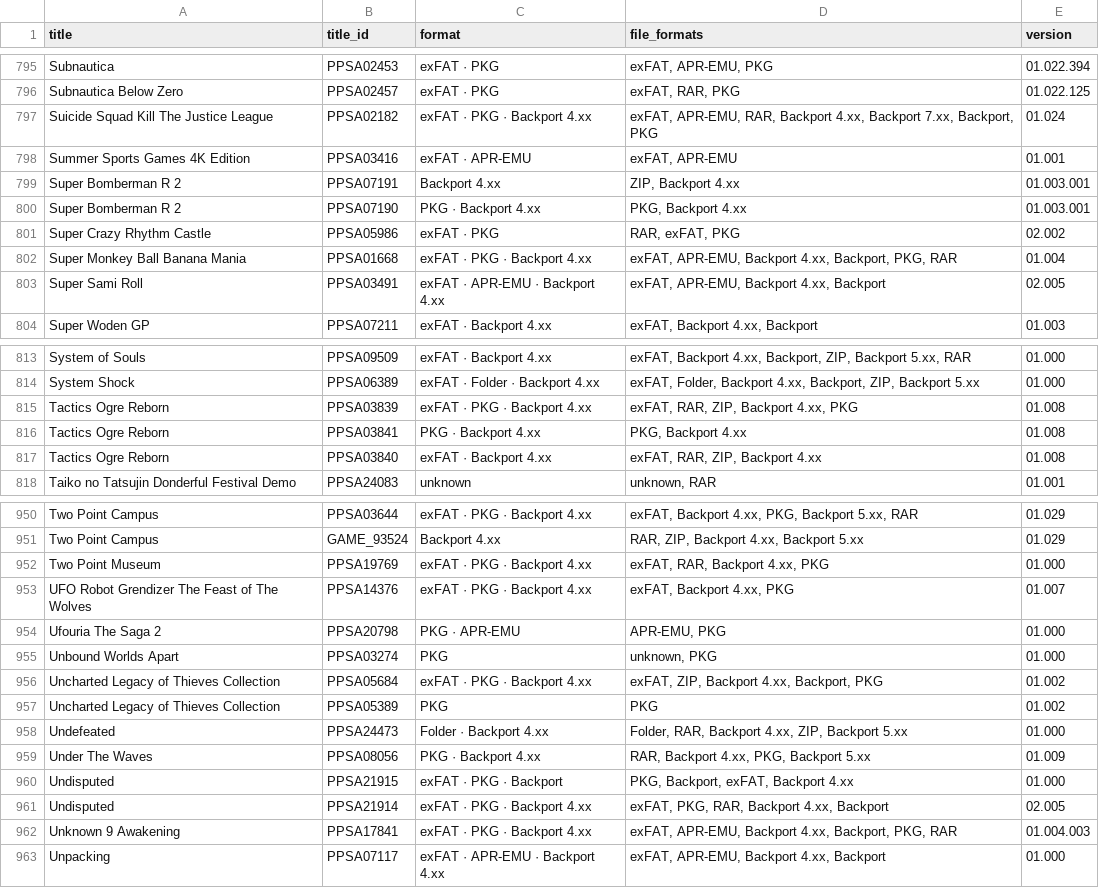
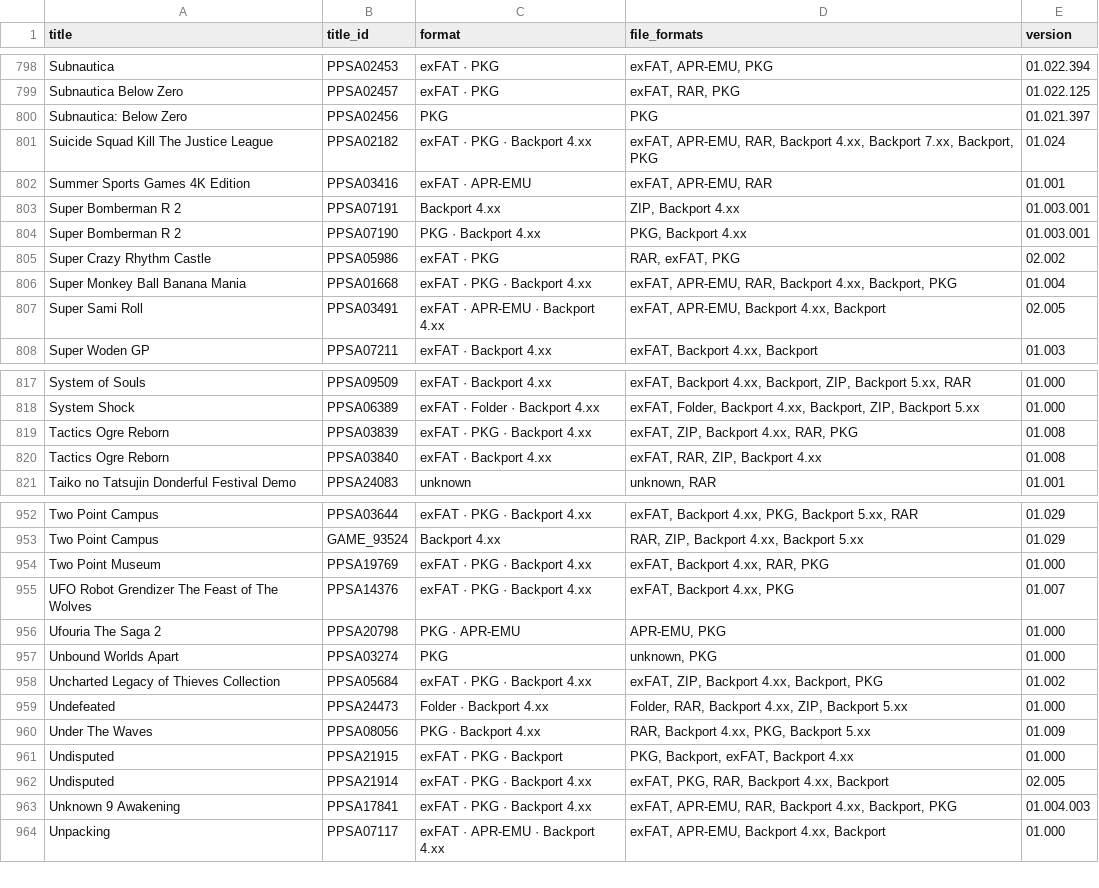
Before and after one commit to Jamzi94/catalog-V2, a CSV file: games-list.csv, drawn as a sheet; only a part is shown, gaps mark what is left out; the diff covers the shown part only.

```diff
--- a/games-list.csv
+++ b/games-list.csv
@@ -796,4 +799,5 @@ Subnautica,PPSA02453,exFAT · PKG,"exFAT, APR-EMU, PKG",01.022.394
 Subnautica Below Zero,PPSA02457,exFAT · PKG,"exFAT, RAR, PKG",01.022.125
+Subnautica: Below Zero,PPSA02456,PKG,PKG,01.021.397
 Suicide Squad Kill The Justice League,PPSA02182,exFAT · PKG · Backport 4.xx,"exFAT, APR-EMU, RAR, Backport 4.xx, Backport 7.xx, Backport, PKG",01.024
-Summer Sports Games 4K Edition,PPSA03416,exFAT · APR-EMU,"exFAT, APR-EMU",01.001
+Summer Sports Games 4K Edition,PPSA03416,exFAT · APR-EMU,"exFAT, APR-EMU, RAR",01.001
 Super Bomberman R 2,PPSA07191,Backport 4.xx,"ZIP, Backport 4.xx",01.003.001
@@ -801,3 +805,3 @@ Super Bomberman R 2,PPSA07190,PKG · Backport 4.xx,"PKG, Backport 4.xx",01.003.0
 Super Crazy Rhythm Castle,PPSA05986,exFAT · PKG,"RAR, exFAT, PKG",02.002
-Super Monkey Ball Banana Mania,PPSA01668,exFAT · PKG · Backport 4.xx,"exFAT, APR-EMU, Backport 4.xx, Backport, PKG, RAR",01.004
+Super Monkey Ball Banana Mania,PPSA01668,exFAT · PKG · Backport 4.xx,"exFAT, APR-EMU, RAR, Backport 4.xx, Backport, PKG",01.004
 Super Sami Roll,PPSA03491,exFAT · APR-EMU · Backport 4.xx,"exFAT, APR-EMU, Backport 4.xx, Backport",02.005
@@ -814,4 +818,3 @@ System of Souls,PPSA09509,exFAT · Backport 4.xx,"exFAT, Backport 4.xx, Backport
 System Shock,PPSA06389,exFAT · Folder · Backport 4.xx,"exFAT, Folder, Backport 4.xx, Backport, ZIP, Backport 5.xx",01.000
-Tactics Ogre Reborn,PPSA03839,exFAT · PKG · Backport 4.xx,"exFAT, RAR, ZIP, Backport 4.xx, PKG",01.008
-Tactics Ogre Reborn,PPSA03841,PKG · Backport 4.xx,"PKG, Backport 4.xx",01.008
+Tactics Ogre Reborn,PPSA03839,exFAT · PKG · Backport 4.xx,"exFAT, ZIP, Backport 4.xx, RAR, PKG",01.008
 Tactics Ogre Reborn,PPSA03840,exFAT · Backport 4.xx,"exFAT, RAR, ZIP, Backport 4.xx",01.008
@@ -951,3 +953,3 @@ Two Point Campus,PPSA03644,exFAT · PKG · Backport 4.xx,"exFAT, Backport 4.xx,
 Two Point Campus,GAME_93524,Backport 4.xx,"RAR, ZIP, Backport 4.xx, Backport 5.xx",01.029
-Two Point Museum,PPSA19769,exFAT · PKG · Backport 4.xx,"exFAT, RAR, Backport 4.xx, PKG",01.000
+Two Point Museum,PPSA19769,exFAT · PKG · Backport 4.xx,"exFAT, Backport 4.xx, RAR, PKG",01.000
 UFO Robot Grendizer The Feast of The Wolves,PPSA14376,exFAT · PKG · Backport 4.xx,"exFAT, Backport 4.xx, PKG",01.007
@@ -956,3 +958,2 @@ Unbound Worlds Apart,PPSA03274,PKG,"unknown, PKG",01.000
 Uncharted Legacy of Thieves Collection,PPSA05684,exFAT · PKG · Backport 4.xx,"exFAT, ZIP, Backport 4.xx, Backport, PKG",01.002
-Uncharted Legacy of Thieves Collection,PPSA05389,PKG,PKG,01.002
 Undefeated,PPSA24473,Folder · Backport 4.xx,"Folder, RAR, Backport 4.xx, ZIP, Backport 5.xx",01.000
@@ -961,3 +962,3 @@ Undisputed,PPSA21915,exFAT · PKG · Backport,"PKG, Backport, exFAT, Backport 4.
 Undisputed,PPSA21914,exFAT · PKG · Backport 4.xx,"exFAT, PKG, RAR, Backport 4.xx, Backport",02.005
-Unknown 9 Awakening,PPSA17841,exFAT · PKG · Backport 4.xx,"exFAT, APR-EMU, Backport 4.xx, Backport, PKG, RAR",01.004.003
+Unknown 9 Awakening,PPSA17841,exFAT · PKG · Backport 4.xx,"exFAT, APR-EMU, RAR, Backport 4.xx, Backport, PKG",01.004.003
 Unpacking,PPSA07117,exFAT · APR-EMU · Backport 4.xx,"exFAT, APR-EMU, Backport 4.xx, Backport",01.000
```
Also changed, not shown: 4 added rows, 3 removed rows and 142 edited cells elsewhere in this file, 7 other files.
